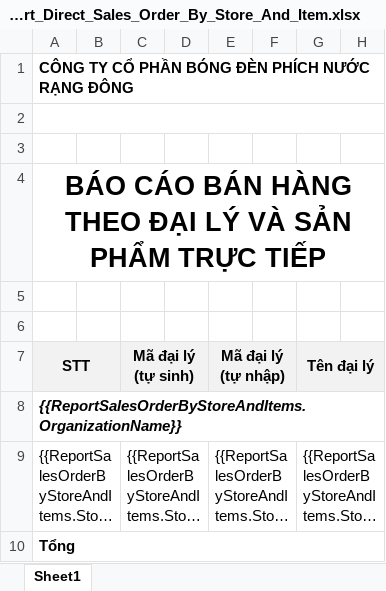
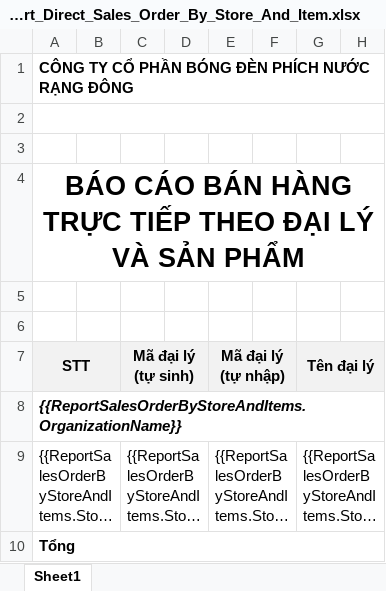
Before and after one commit to nguyenhoangnam123/DMS-CSharp, an Excel workbook: DMS/Templates/Report_Direct_Sales_Order_By_Store_And_Item.xlsx, sheet Sheet1, drawn as a sheet; only a part is shown; long unchanged cells end in …; values as stored, in another font and other column widths than the file's, no borders; the diff names each change by its address in the sheet, - before the commit and + after, or states it on an @@ line.

```diff
--- a/DMS/Templates/Report_Direct_Sales_Order_By_Store_And_Item.xlsx (sheet Sheet1)
+++ b/DMS/Templates/Report_Direct_Sales_Order_By_Store_And_Item.xlsx (sheet Sheet1)
-A4: …BÁN HÀNG THEO ĐẠI LÝ VÀ SẢN PHẨM TRỰC TIẾP
+A4: …BÁN HÀNG TRỰC TIẾP THEO ĐẠI LÝ VÀ SẢN PHẨM
```
Also changed, not shown: DMS/Templates/Report_Direct_Sales_Order_By_Employee_And_Item.xlsx, DMS/Templates/Report_Direct_Sales_Order_By_Item.xlsx, 5 other files.
